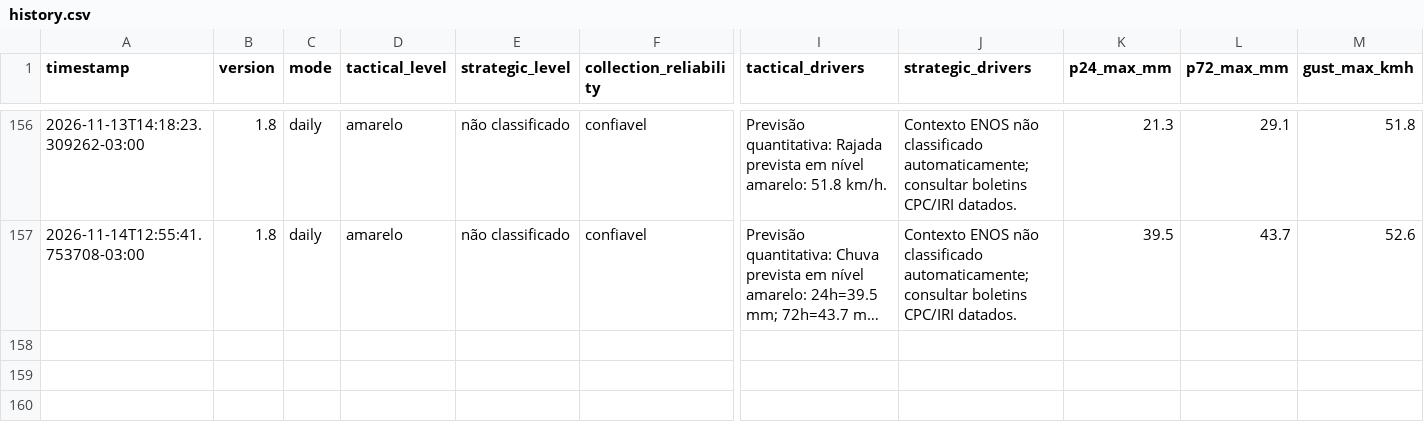
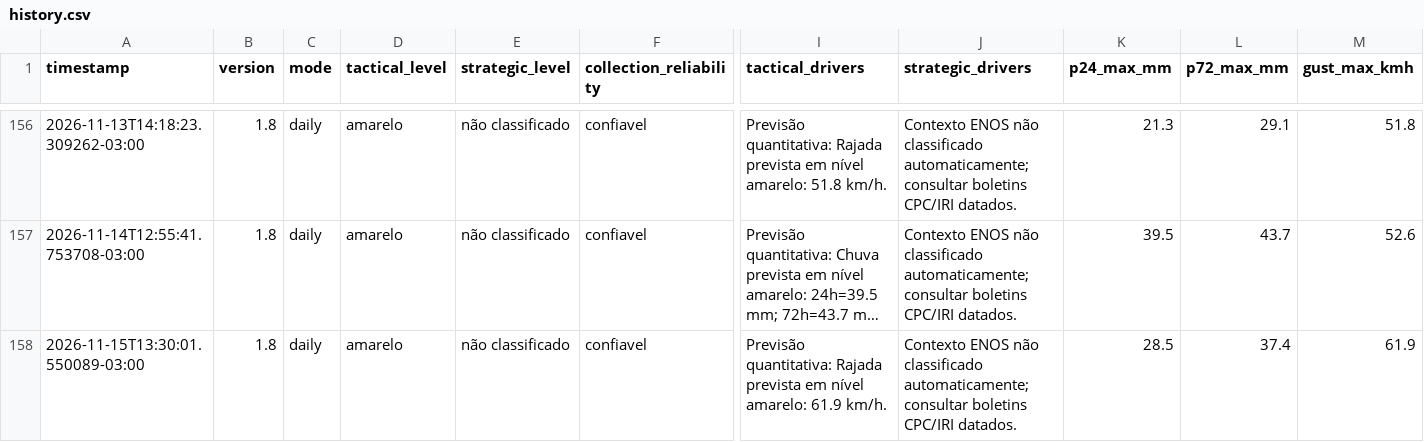
Before and after one commit to wagnerapcosta/elnino-poa-robot, a CSV file: data/history.csv, drawn as a sheet; only a part is shown, gaps mark what is left out; long unchanged cells end in …; rows hold the shown columns only; the diff names each change by its address in the sheet, - before the commit and + after, or states it on an @@ line.

```diff
--- a/data/history.csv
+++ b/data/history.csv
+row 158: 2026-11-15T13:30:01.550089-03:00 | 1.8 | daily | amarelo | não classificado | confiavel | Previsão quantitativa: Rajada prevista em nível amarelo: 61.9 km/h. | Contexto ENOS não classificado automaticamente; consultar boletins CPC/IRI datados. | 28.5 | 37.4 | 61.9
```
Also changed, not shown: 1 other file.
